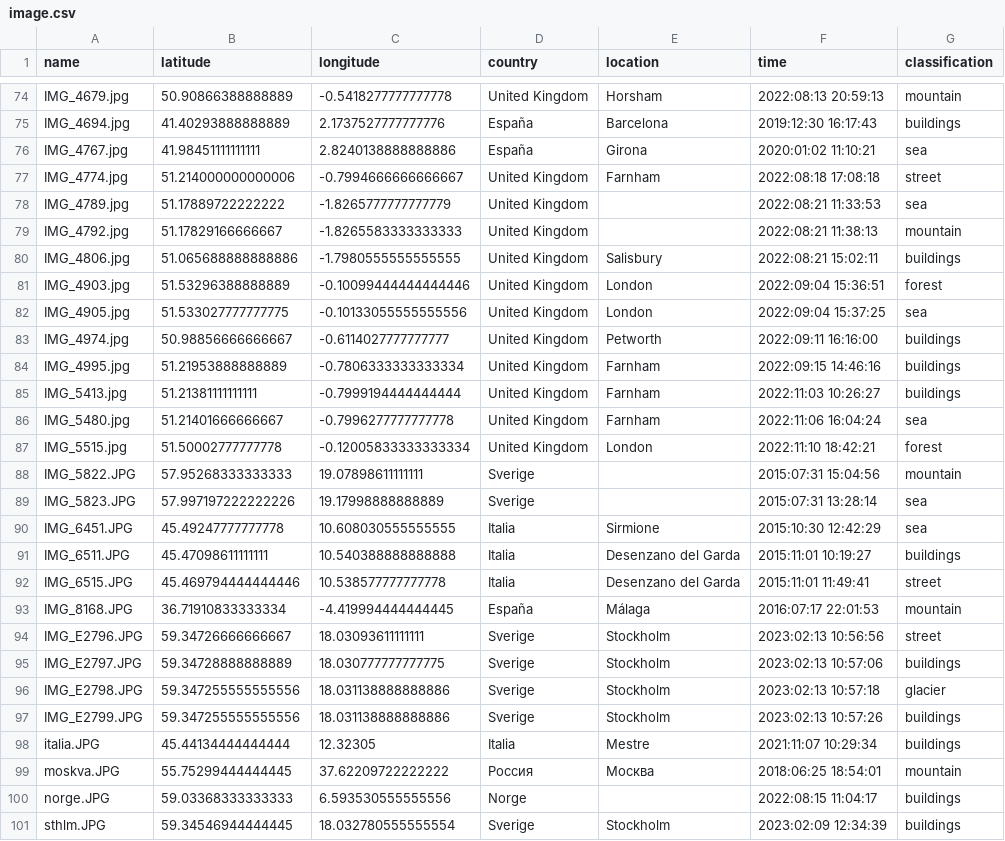
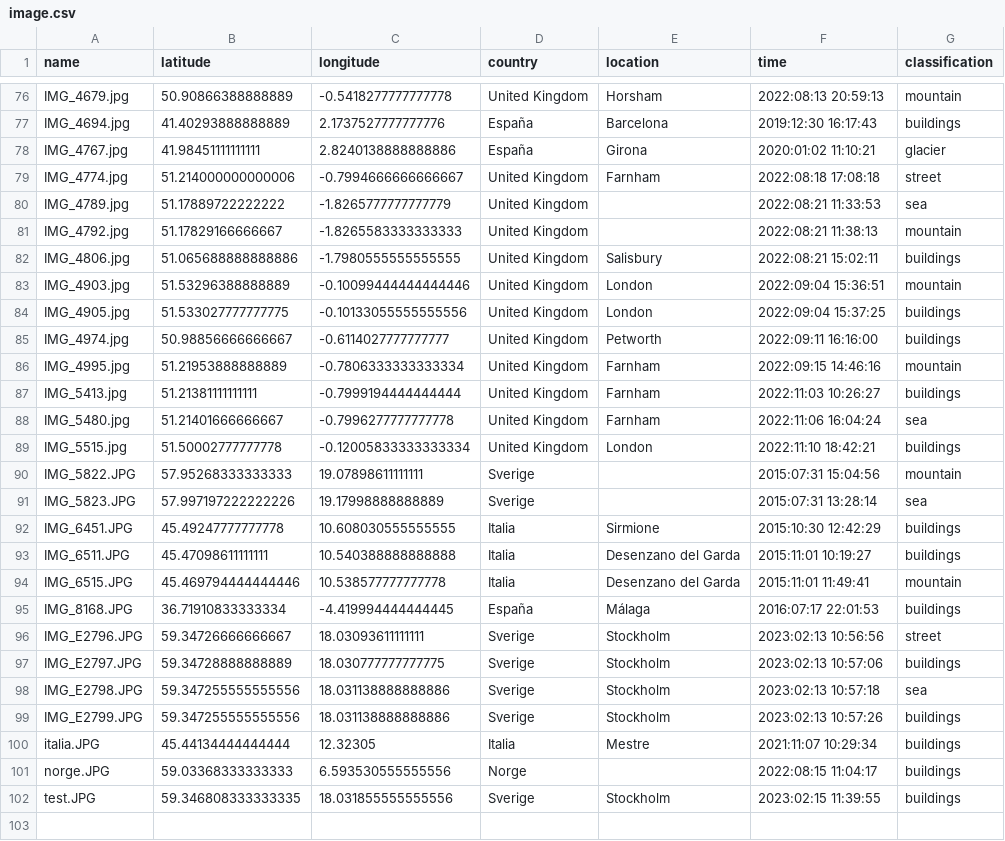
Before and after one commit to sebbestrom/Graduation-project, a CSV file: image.csv, drawn as a sheet; only a part is shown, gaps mark what is left out; the diff covers the shown part only.

```diff
--- a/image.csv
+++ b/image.csv
@@ -75,3 +77,3 @@ IMG_4679.jpg,50.90866388888889,-0.5418277777777778,United Kingdom,Horsham,2022:0
 IMG_4694.jpg,41.40293888888889,2.1737527777777776,España,Barcelona,2019:12:30 16:17:43,buildings
-IMG_4767.jpg,41.98451111111111,2.8240138888888886,España,Girona,2020:01:02 11:10:21,sea
+IMG_4767.jpg,41.98451111111111,2.8240138888888886,España,Girona,2020:01:02 11:10:21,glacier
 IMG_4774.jpg,51.214000000000006,-0.7994666666666667,United Kingdom,Farnham,2022:08:18 17:08:18,street
@@ -80,22 +82,21 @@ IMG_4792.jpg,51.17829166666667,-1.8265583333333333,United Kingdom,,2022:08:21 11
 IMG_4806.jpg,51.065688888888886,-1.7980555555555555,United Kingdom,Salisbury,2022:08:21 15:02:11,buildings
-IMG_4903.jpg,51.53296388888889,-0.10099444444444446,United Kingdom,London,2022:09:04 15:36:51,forest
-IMG_4905.jpg,51.533027777777775,-0.10133055555555556,United Kingdom,London,2022:09:04 15:37:25,sea
+IMG_4903.jpg,51.53296388888889,-0.10099444444444446,United Kingdom,London,2022:09:04 15:36:51,mountain
+IMG_4905.jpg,51.533027777777775,-0.10133055555555556,United Kingdom,London,2022:09:04 15:37:25,buildings
 IMG_4974.jpg,50.98856666666667,-0.6114027777777777,United Kingdom,Petworth,2022:09:11 16:16:00,buildings
-IMG_4995.jpg,51.21953888888889,-0.7806333333333334,United Kingdom,Farnham,2022:09:15 14:46:16,buildings
+IMG_4995.jpg,51.21953888888889,-0.7806333333333334,United Kingdom,Farnham,2022:09:15 14:46:16,mountain
 IMG_5413.jpg,51.21381111111111,-0.7999194444444444,United Kingdom,Farnham,2022:11:03 10:26:27,buildings
 IMG_5480.jpg,51.21401666666667,-0.7996277777777778,United Kingdom,Farnham,2022:11:06 16:04:24,sea
-IMG_5515.jpg,51.50002777777778,-0.12005833333333334,United Kingdom,London,2022:11:10 18:42:21,forest
+IMG_5515.jpg,51.50002777777778,-0.12005833333333334,United Kingdom,London,2022:11:10 18:42:21,buildings
 IMG_5822.JPG,57.95268333333333,19.07898611111111,Sverige,,2015:07:31 15:04:56,mountain
 IMG_5823.JPG,57.997197222222226,19.17998888888889,Sverige,,2015:07:31 13:28:14,sea
-IMG_6451.JPG,45.49247777777778,10.608030555555555,Italia,Sirmione,2015:10:30 12:42:29,sea
+IMG_6451.JPG,45.49247777777778,10.608030555555555,Italia,Sirmione,2015:10:30 12:42:29,buildings
 IMG_6511.JPG,45.47098611111111,10.540388888888888,Italia,Desenzano del Garda,2015:11:01 10:19:27,buildings
-IMG_6515.JPG,45.469794444444446,10.538577777777778,Italia,Desenzano del Garda,2015:11:01 11:49:41,street
-IMG_8168.JPG,36.71910833333334,-4.419994444444445,España,Málaga,2016:07:17 22:01:53,mountain
+IMG_6515.JPG,45.469794444444446,10.538577777777778,Italia,Desenzano del Garda,2015:11:01 11:49:41,mountain
+IMG_8168.JPG,36.71910833333334,-4.419994444444445,España,Málaga,2016:07:17 22:01:53,buildings
 IMG_E2796.JPG,59.34726666666667,18.03093611111111,Sverige,Stockholm,2023:02:13 10:56:56,street
 IMG_E2797.JPG,59.34728888888889,18.030777777777775,Sverige,Stockholm,2023:02:13 10:57:06,buildings
-IMG_E2798.JPG,59.347255555555556,18.031138888888886,Sverige,Stockholm,2023:02:13 10:57:18,glacier
+IMG_E2798.JPG,59.347255555555556,18.031138888888886,Sverige,Stockholm,2023:02:13 10:57:18,sea
 IMG_E2799.JPG,59.347255555555556,18.031138888888886,Sverige,Stockholm,2023:02:13 10:57:26,buildings
 italia.JPG,45.44134444444444,12.32305,Italia,Mestre,2021:11:07 10:29:34,buildings
-moskva.JPG,55.75299444444445,37.62209722222222,Россия,Москва,2018:06:25 18:54:01,mountain
 norge.JPG,59.03368333333333,6.593530555555556,Norge,,2022:08:15 11:04:17,buildings
-sthlm.JPG,59.34546944444445,18.032780555555554,Sverige,Stockholm,2023:02:09 12:34:39,buildings
+test.JPG,59.346808333333335,18.031855555555556,Sverige,Stockholm,2023:02:15 11:39:55,buildings
```
Also changed, not shown: 6 added rows, 4 removed rows and 24 edited cells elsewhere in this file, 20 other files.
